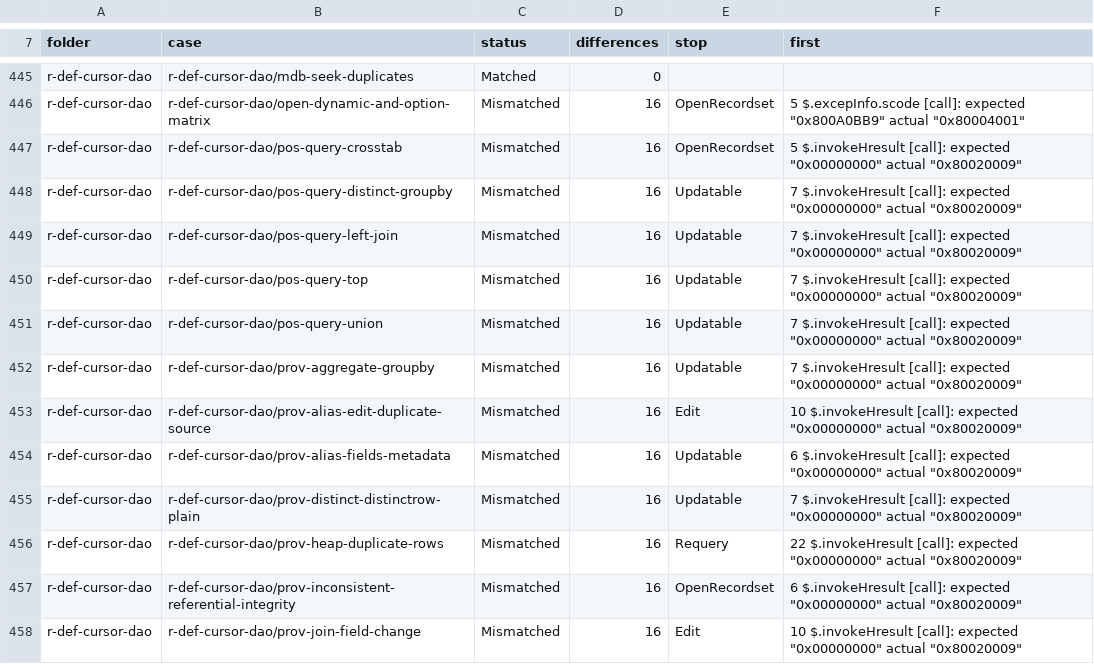
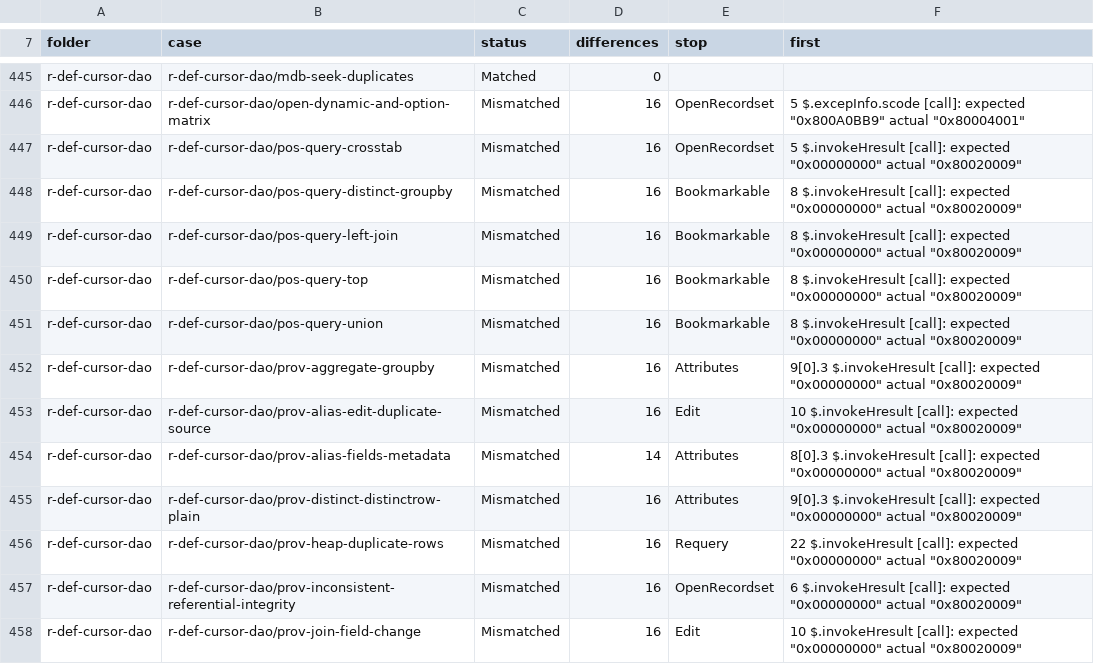
Before and after one commit to DnaCalc/CalcDb, a TSV file: docs/work/compare-baseline.tsv, drawn as a sheet; only a part is shown, gaps mark what is left out; the diff covers the shown part only.

```diff
--- a/docs/work/compare-baseline.tsv
+++ b/docs/work/compare-baseline.tsv
@@ -447,10 +447,10 @@ r-def-cursor-dao	r-def-cursor-dao/open-dynamic-and-option-matrix	Mismatched	16	O
 r-def-cursor-dao	r-def-cursor-dao/pos-query-crosstab	Mismatched	16	OpenRecordset	5 $.invokeHresult [call]: expected "0x00000000" actual "0x80020009"
-r-def-cursor-dao	r-def-cursor-dao/pos-query-distinct-groupby	Mismatched	16	Updatable	7 $.invokeHresult [call]: expected "0x00000000" actual "0x80020009"
-r-def-cursor-dao	r-def-cursor-dao/pos-query-left-join	Mismatched	16	Updatable	7 $.invokeHresult [call]: expected "0x00000000" actual "0x80020009"
-r-def-cursor-dao	r-def-cursor-dao/pos-query-top	Mismatched	16	Updatable	7 $.invokeHresult [call]: expected "0x00000000" actual "0x80020009"
-r-def-cursor-dao	r-def-cursor-dao/pos-query-union	Mismatched	16	Updatable	7 $.invokeHresult [call]: expected "0x00000000" actual "0x80020009"
-r-def-cursor-dao	r-def-cursor-dao/prov-aggregate-groupby	Mismatched	16	Updatable	7 $.invokeHresult [call]: expected "0x00000000" actual "0x80020009"
+r-def-cursor-dao	r-def-cursor-dao/pos-query-distinct-groupby	Mismatched	16	Bookmarkable	8 $.invokeHresult [call]: expected "0x00000000" actual "0x80020009"
+r-def-cursor-dao	r-def-cursor-dao/pos-query-left-join	Mismatched	16	Bookmarkable	8 $.invokeHresult [call]: expected "0x00000000" actual "0x80020009"
+r-def-cursor-dao	r-def-cursor-dao/pos-query-top	Mismatched	16	Bookmarkable	8 $.invokeHresult [call]: expected "0x00000000" actual "0x80020009"
+r-def-cursor-dao	r-def-cursor-dao/pos-query-union	Mismatched	16	Bookmarkable	8 $.invokeHresult [call]: expected "0x00000000" actual "0x80020009"
+r-def-cursor-dao	r-def-cursor-dao/prov-aggregate-groupby	Mismatched	16	Attributes	9[0].3 $.invokeHresult [call]: expected "0x00000000" actual "0x80020009"
 r-def-cursor-dao	r-def-cursor-dao/prov-alias-edit-duplicate-source	Mismatched	16	Edit	10 $.invokeHresult [call]: expected "0x00000000" actual "0x80020009"
-r-def-cursor-dao	r-def-cursor-dao/prov-alias-fields-metadata	Mismatched	16	Updatable	6 $.invokeHresult [call]: expected "0x00000000" actual "0x80020009"
-r-def-cursor-dao	r-def-cursor-dao/prov-distinct-distinctrow-plain	Mismatched	16	Updatable	7 $.invokeHresult [call]: expected "0x00000000" actual "0x80020009"
+r-def-cursor-dao	r-def-cursor-dao/prov-alias-fields-metadata	Mismatched	14	Attributes	8[0].3 $.invokeHresult [call]: expected "0x00000000" actual "0x80020009"
+r-def-cursor-dao	r-def-cursor-dao/prov-distinct-distinctrow-plain	Mismatched	16	Attributes	9[0].3 $.invokeHresult [call]: expected "0x00000000" actual "0x80020009"
 r-def-cursor-dao	r-def-cursor-dao/prov-heap-duplicate-rows	Mismatched	16	Requery	22 $.invokeHresult [call]: expected "0x00000000" actual "0x80020009"
```
Also changed, not shown: 42 edited cells elsewhere in this file.
